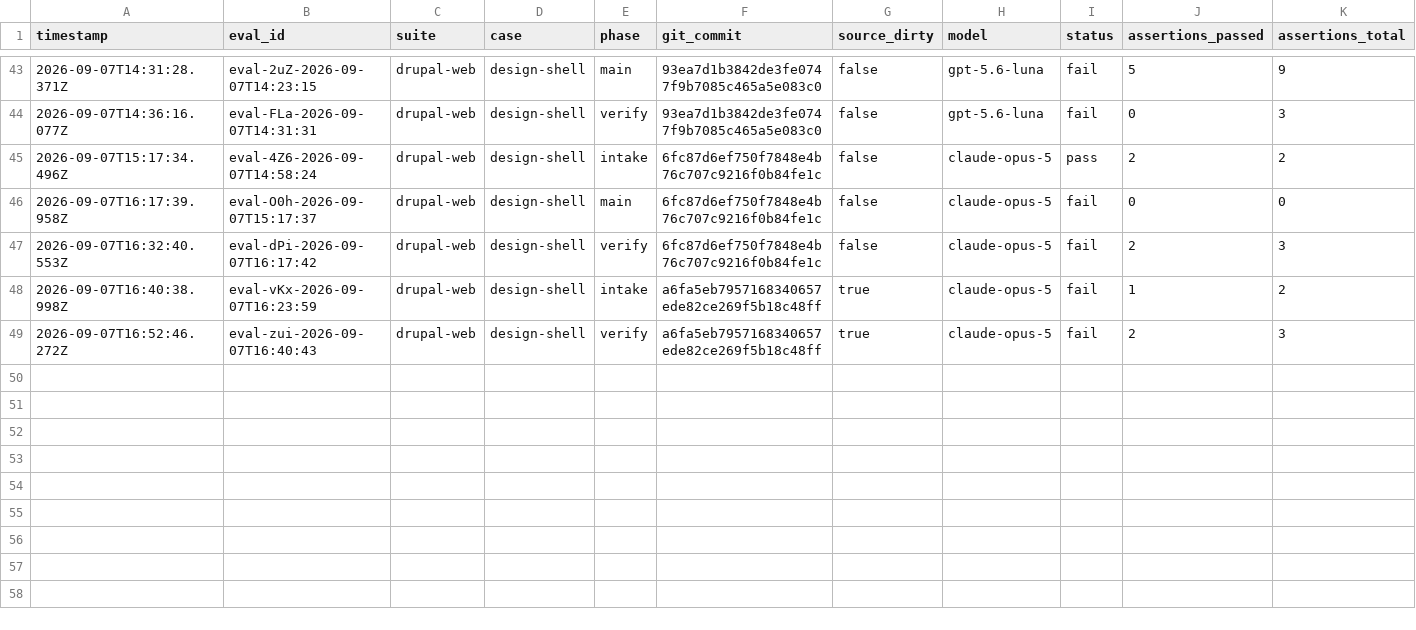
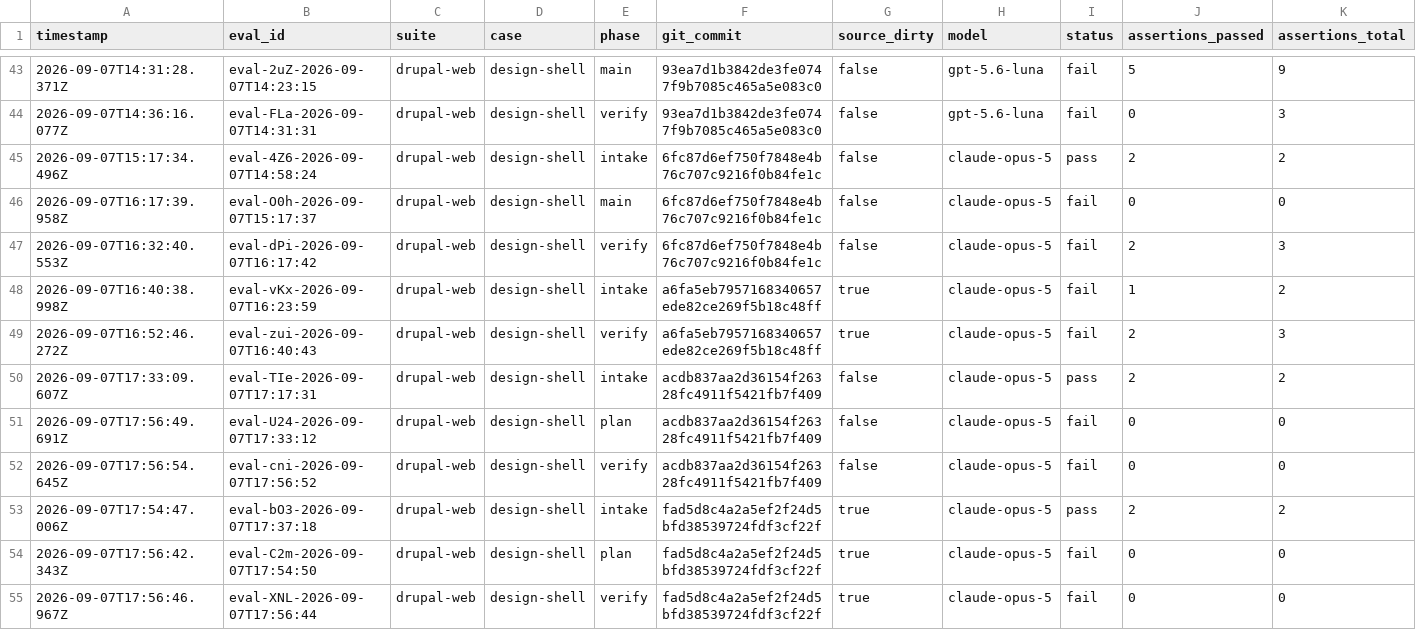
Before and after one commit to pen-drop/designbook, a CSV file: promptfoo/results.csv, drawn as a sheet; only a part is shown, gaps mark what is left out; rows hold the shown columns only; the diff names each change by its address in the sheet, - before the commit and + after, or states it on an @@ line.

Commit message:
Record split-model diagnostics and quota limitation

```diff
--- a/promptfoo/results.csv
+++ b/promptfoo/results.csv
+row 50: 2026-09-07T17:33:09.607Z | eval-TIe-2026-09-07T17:17:31 | drupal-web | design-shell | intake | acdb837aa2d36154f26328fc4911f5421fb7f409 | false | claude-opus-5 | pass | 2 | 2
+row 51: 2026-09-07T17:56:49.691Z | eval-U24-2026-09-07T17:33:12 | drupal-web | design-shell | plan | acdb837aa2d36154f26328fc4911f5421fb7f409 | false | claude-opus-5 | fail | 0 | 0
+row 52: 2026-09-07T17:56:54.645Z | eval-cni-2026-09-07T17:56:52 | drupal-web | design-shell | verify | acdb837aa2d36154f26328fc4911f5421fb7f409 | false | claude-opus-5 | fail | 0 | 0
+row 53: 2026-09-07T17:54:47.006Z | eval-bO3-2026-09-07T17:37:18 | drupal-web | design-shell | intake | fad5d8c4a2a5ef2f24d5bfd38539724fdf3cf22f | true | claude-opus-5 | pass | 2 | 2
+row 54: 2026-09-07T17:56:42.343Z | eval-C2m-2026-09-07T17:54:50 | drupal-web | design-shell | plan | fad5d8c4a2a5ef2f24d5bfd38539724fdf3cf22f | true | claude-opus-5 | fail | 0 | 0
+row 55: 2026-09-07T17:56:46.967Z | eval-XNL-2026-09-07T17:56:44 | drupal-web | design-shell | verify | fad5d8c4a2a5ef2f24d5bfd38539724fdf3cf22f | true | claude-opus-5 | fail | 0 | 0
```
Also changed, not shown: 1 other file.
